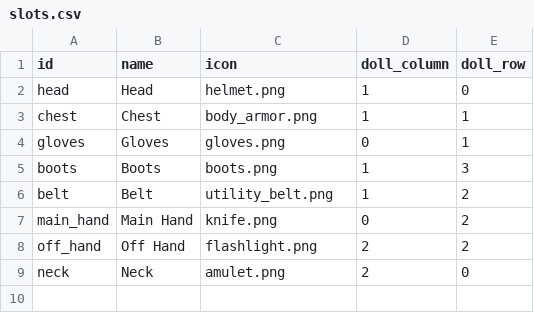
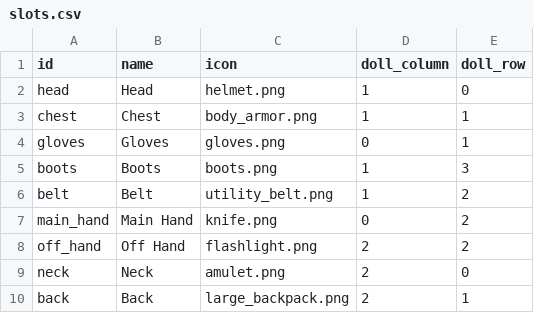
Before and after one commit to mikecarey134/GameCore, a CSV file: gamecorev0.1.1/gamecorev0.1.1/inventory/data/slots.csv, drawn as a sheet.

```diff
--- a/gamecorev0.1.1/gamecorev0.1.1/inventory/data/slots.csv
+++ b/gamecorev0.1.1/gamecorev0.1.1/inventory/data/slots.csv
@@ -9 +9,2 @@ off_hand,  Off Hand,  flashlight.png,   2,           2
 neck,      Neck,      amulet.png,       2,           0
+back,      Back,      large_backpack.png, 2,           1
```
Also changed, not shown: gamecorev0.1.1/gamecorev0.1.1/inventory/data/items.csv, 10 other files.
